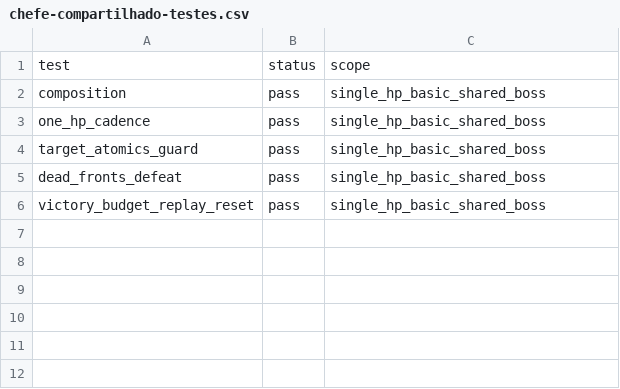
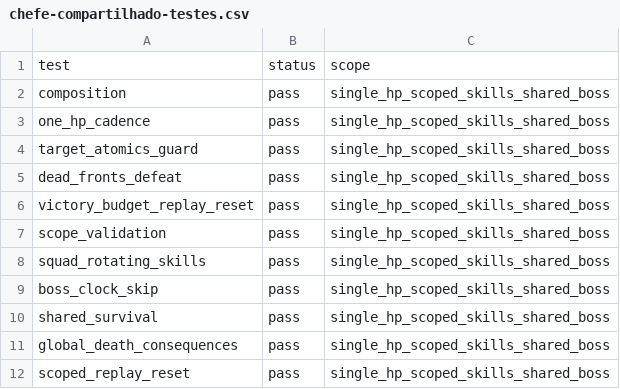
Before and after one commit to FelipeWolves/rpg-urbano, a CSV file: docs/batalhas/chefe-compartilhado-testes.csv, drawn as a sheet.

```diff
--- a/docs/batalhas/chefe-compartilhado-testes.csv
+++ b/docs/batalhas/chefe-compartilhado-testes.csv
@@ -1,6 +1,12 @@
 test,status,scope
-composition,pass,single_hp_basic_shared_boss
-one_hp_cadence,pass,single_hp_basic_shared_boss
-target_atomics_guard,pass,single_hp_basic_shared_boss
-dead_fronts_defeat,pass,single_hp_basic_shared_boss
-victory_budget_replay_reset,pass,single_hp_basic_shared_boss
+composition,pass,single_hp_scoped_skills_shared_boss
+one_hp_cadence,pass,single_hp_scoped_skills_shared_boss
+target_atomics_guard,pass,single_hp_scoped_skills_shared_boss
+dead_fronts_defeat,pass,single_hp_scoped_skills_shared_boss
+victory_budget_replay_reset,pass,single_hp_scoped_skills_shared_boss
+scope_validation,pass,single_hp_scoped_skills_shared_boss
+squad_rotating_skills,pass,single_hp_scoped_skills_shared_boss
+boss_clock_skip,pass,single_hp_scoped_skills_shared_boss
+shared_survival,pass,single_hp_scoped_skills_shared_boss
+global_death_consequences,pass,single_hp_scoped_skills_shared_boss
+scoped_replay_reset,pass,single_hp_scoped_skills_shared_boss
```
Also changed, not shown: docs/batalhas/mecanicas.csv, docs/batalhas/modos-pve.csv, 18 other files.
